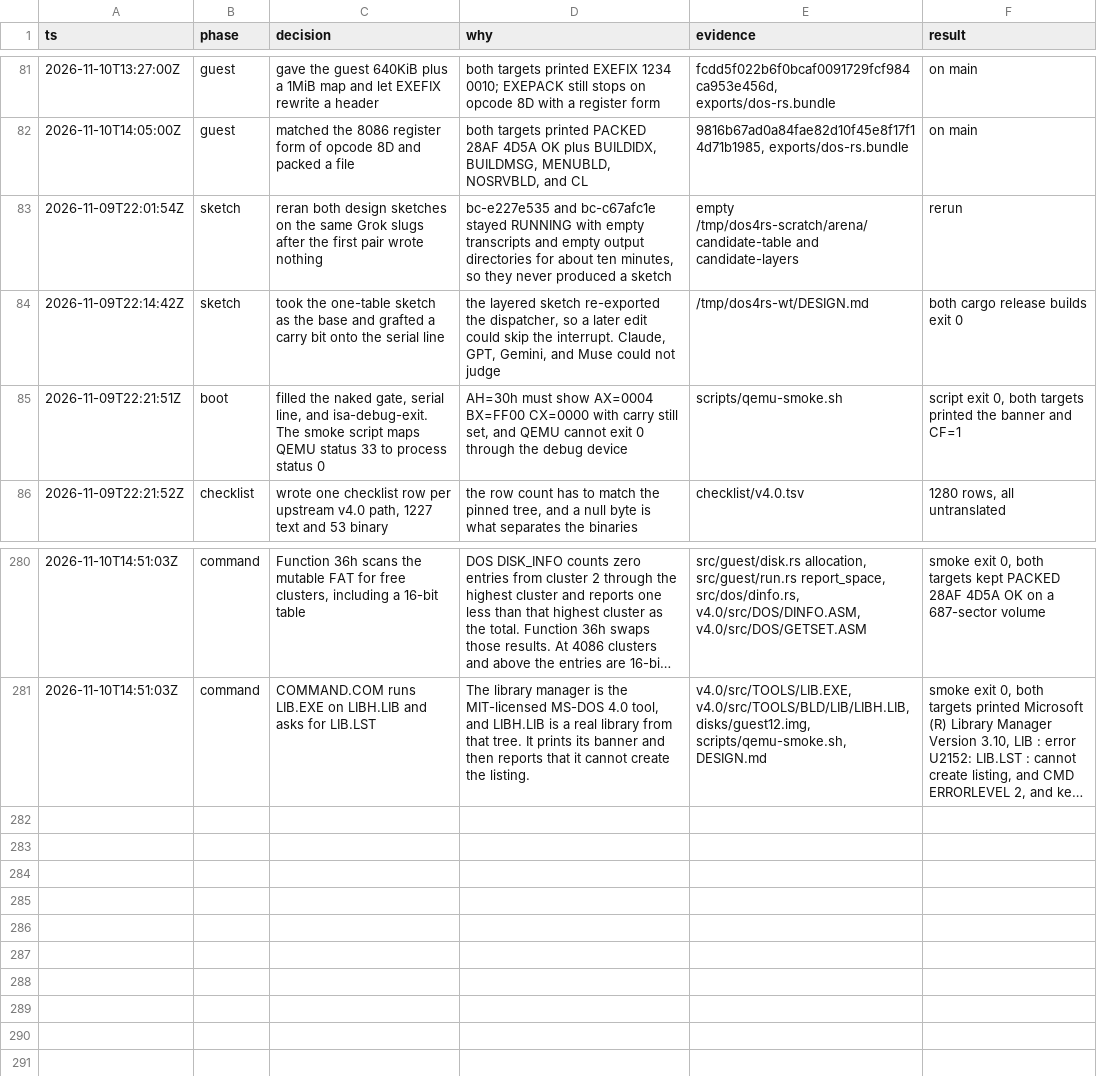
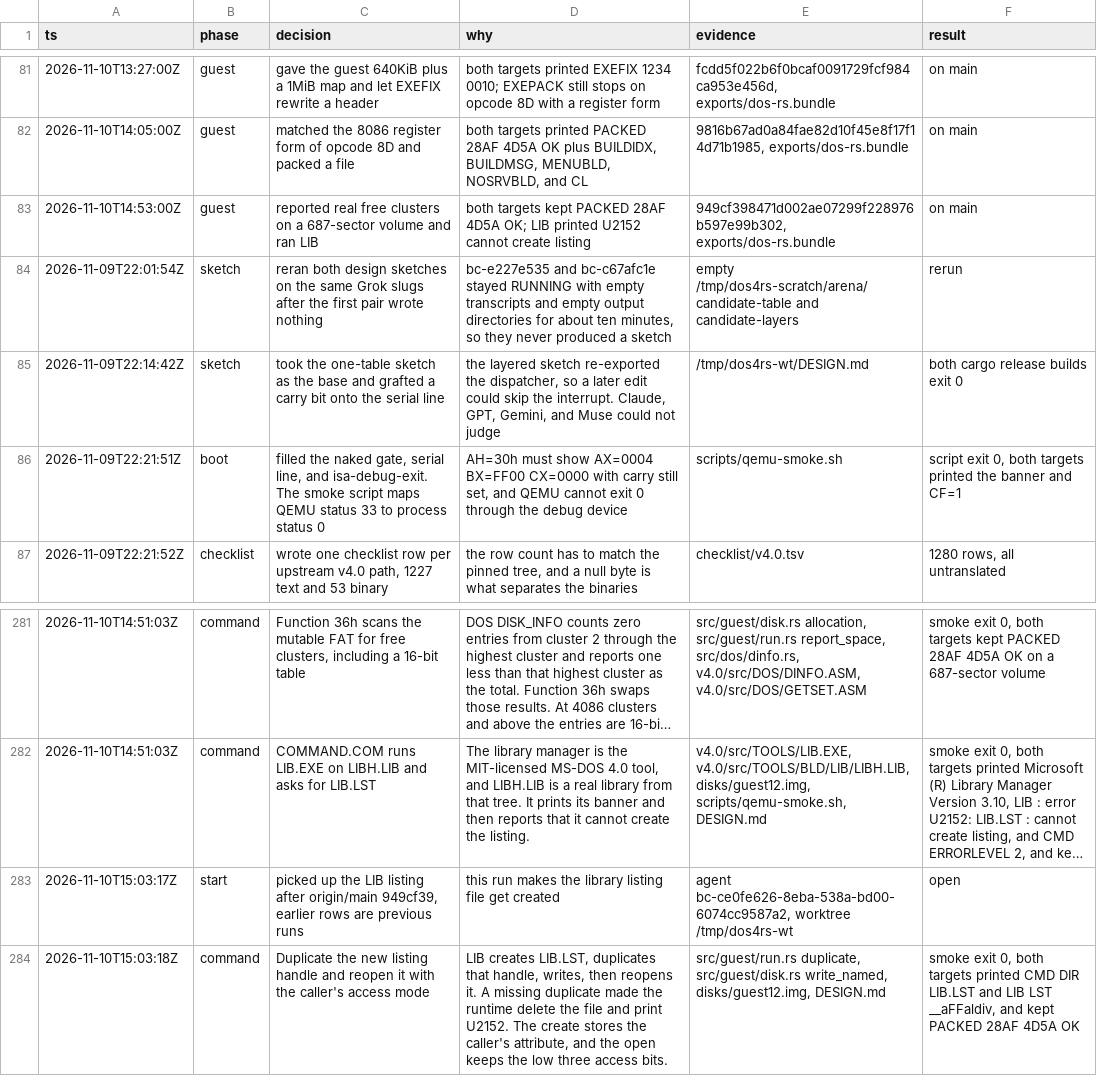
Before and after one commit to JamesLinYJ/DOS-RS, a TSV file: .audit/dos4-rs.tsv, drawn as a sheet; only a part is shown, gaps mark what is left out; long unchanged cells end in …; the diff names each change by its address in the sheet, - before the commit and + after, or states it on an @@ line.

Commit message:
feat(guest): write the LIB.LST listing
Creating a file now keeps the caller's attribute, and the new handle
can be duplicated and reopened. LIB.EXE writes LIB.LST from LIBH.LIB.

```diff
--- a/.audit/dos4-rs.tsv
+++ b/.audit/dos4-rs.tsv
+row 83: 2026-11-10T14:53:00Z | guest | reported real free clusters on a 687-sector volume and ran LIB | both targets kept PACKED 28AF 4D5A OK; LIB printed U2152 cannot create listing | 949cf398471d002ae07299f228976b597e99b302, exports/dos-rs.bundle | on main
+row 283: 2026-11-10T15:03:17Z | start | picked up the LIB listing after origin/main 949cf39, earlier rows are previous runs | this run makes the library listing file get created | agent bc-ce0fe626-8eba-538a-bd00-6074cc9587a2, worktree /tmp/dos4rs-wt | open
+row 284: 2026-11-10T15:03:18Z | command | Duplicate the new listing handle and reopen it with the caller's access mode | LIB creates LIB.LST, duplicates that handle, writes, then reopens it. A missing duplicate made the runtime delete the file and print U2152. The create stores the caller's attribute, and the open keeps the low three access bits. | src/guest/run.rs duplicate, src/guest/disk.rs write_named, disks/guest12.img, DESIGN.md | smoke exit 0, both targets printed CMD DIR LIB.LST and LIB LST __aFFaldiv, and kept PACKED 28AF 4D5A OK
```
Also changed, not shown: 8 other files.
